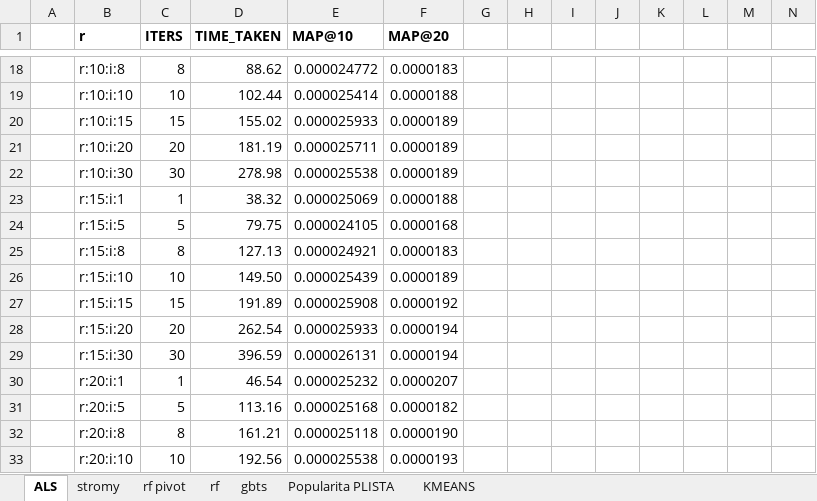
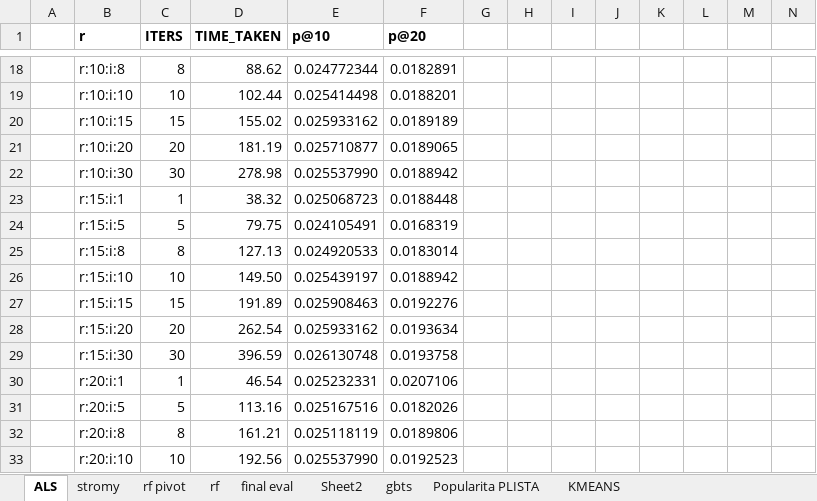
Before and after one commit to adamliesko/scarec, an Excel workbook: evals/als_excel.xlsx, sheet ALS, drawn as a sheet; only a part is shown, gaps mark what is left out; values as stored, in another font and other column widths than the file's, no borders; charts and pictures not drawn; the diff covers the shown part only; the diff names each change by its address in the sheet, - before the commit and + after, or states it on an @@ line.

```diff
--- a/evals/als_excel.xlsx (sheet ALS)
+++ b/evals/als_excel.xlsx (sheet ALS)
+sheet tab: final eval
+sheet tab: Sheet2
-E1: MAP@10
+E1: p@10
-F1: MAP@20
+F1: p@20
-E18 (p@10): 0.000024772
+E18 (p@10): 0.024772344
-F18 (p@20): 0.0000183
+F18 (p@20): 0.0182891
-E19 (p@10): 0.000025414
+E19 (p@10): 0.025414498
-F19 (p@20): 0.0000188
+F19 (p@20): 0.0188201
-E20 (p@10): 0.000025933
+E20 (p@10): 0.025933162
-F20 (p@20): 0.0000189
+F20 (p@20): 0.0189189
-E21 (p@10): 0.000025711
+E21 (p@10): 0.025710877
-F21 (p@20): 0.0000189
+F21 (p@20): 0.0189065
-E22 (p@10): 0.000025538
+E22 (p@10): 0.025537990
-F22 (p@20): 0.0000189
+F22 (p@20): 0.0188942
-E23 (p@10): 0.000025069
+E23 (p@10): 0.025068723
-F23 (p@20): 0.0000188
+F23 (p@20): 0.0188448
-E24 (p@10): 0.000024105
+E24 (p@10): 0.024105491
-F24 (p@20): 0.0000168
+F24 (p@20): 0.0168319
-E25 (p@10): 0.000024921
+E25 (p@10): 0.024920533
-F25 (p@20): 0.0000183
+F25 (p@20): 0.0183014
-E26 (p@10): 0.000025439
+E26 (p@10): 0.025439197
-F26 (p@20): 0.0000189
+F26 (p@20): 0.0188942
-E27 (p@10): 0.000025908
+E27 (p@10): 0.025908463
-F27 (p@20): 0.0000192
+F27 (p@20): 0.0192276
-E28 (p@10): 0.000025933
+E28 (p@10): 0.025933162
-F28 (p@20): 0.0000194
+F28 (p@20): 0.0193634
-E29 (p@10): 0.000026131
+E29 (p@10): 0.026130748
-F29 (p@20): 0.0000194
+F29 (p@20): 0.0193758
-E30 (p@10): 0.000025232
+E30 (p@10): 0.025232331
-F30 (p@20): 0.0000207
+F30 (p@20): 0.0207106
-E31 (p@10): 0.000025168
+E31 (p@10): 0.025167516
-F31 (p@20): 0.0000182
+F31 (p@20): 0.0182026
-E32 (p@10): 0.000025118
+E32 (p@10): 0.025118119
-F32 (p@20): 0.0000190
+F32 (p@20): 0.0189806
-E33 (p@10): 0.000025538
+E33 (p@10): 0.025537990
-F33 (p@20): 0.0000193
+F33 (p@20): 0.0192523
```
Also changed, not shown: 2 added rows, 2 removed rows and 85 edited cells elsewhere in this sheet, sheet rf, sheet gbts, sheet Popularita PLISTA, charts or pictures, 18 other files.
